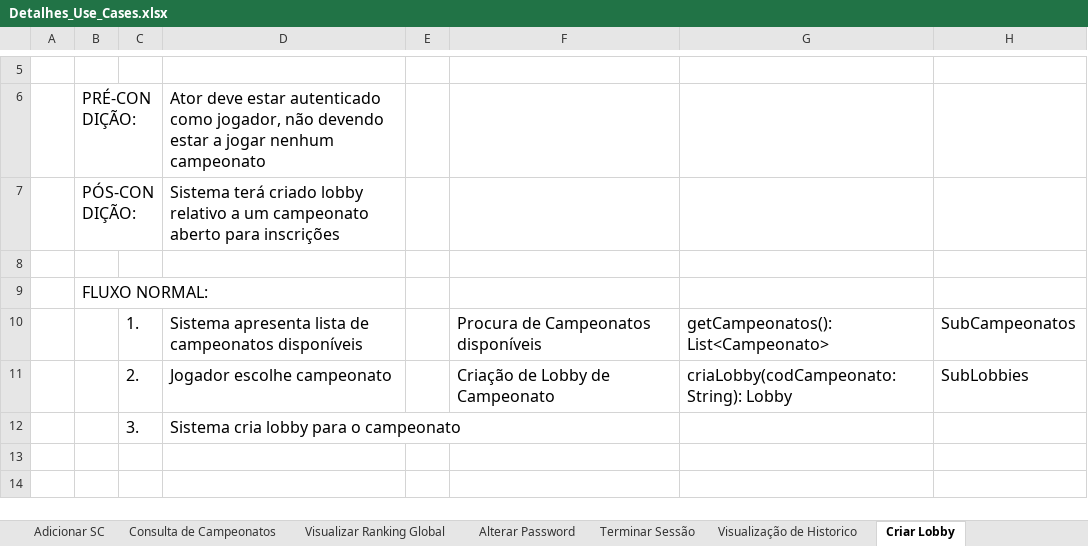
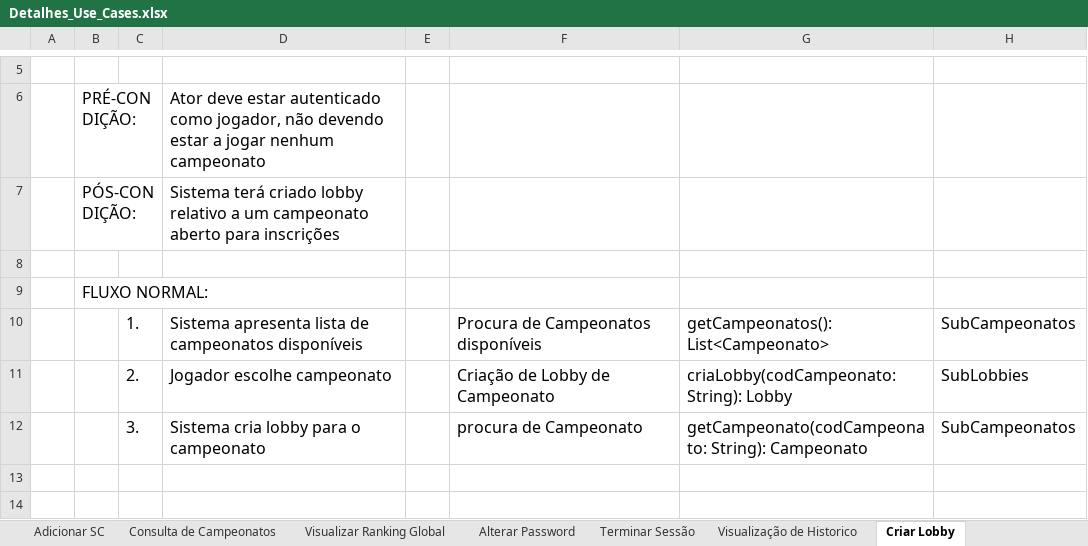
Before and after one commit to ARTurleite6/DSS_TP, an Excel workbook: Detalhes_Use_Cases.xlsx, sheet Criar Lobby, drawn as a sheet; only a part is shown, gaps mark what is left out; values as stored, in another font and other column widths than the file's, no borders; removed rows and columns are numbered as before the commit, all else as after; the diff names each change by its address in the sheet, - before the commit and + after, or states it on an @@ line.

```diff
--- a/Detalhes_Use_Cases.xlsx (sheet Criar Lobby)
+++ b/Detalhes_Use_Cases.xlsx (sheet Criar Lobby)
-row 12:  |  | 3. | Sistema cria lobby para o campeonato
+row 12:  |  | 3. | Sistema cria lobby para o campeonato |  | procura de Campeonato | getCampeonato(codCampeonato: String): Campeonato | SubCampeonatos
```
Also changed, not shown: sheet Inscrição em Campeonato, sheet Jogar Corrida, sheet Adicionar Campeonato, sheet Terminar Campeonato, sheet Visualizar tabela do Lobby, sheet Começar Campeonato, 1 more sheet, 50 other files.
